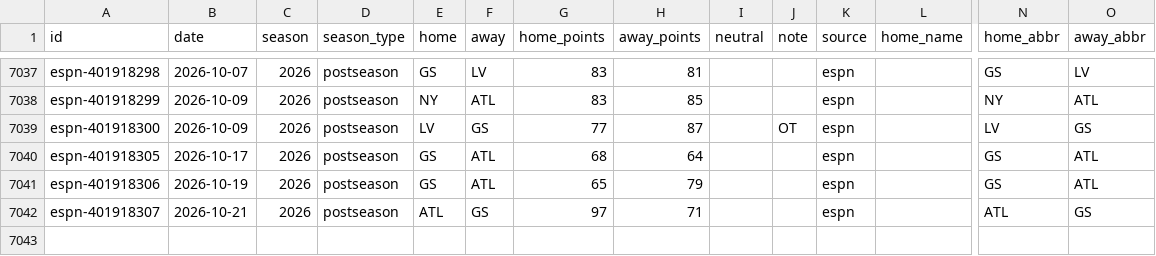
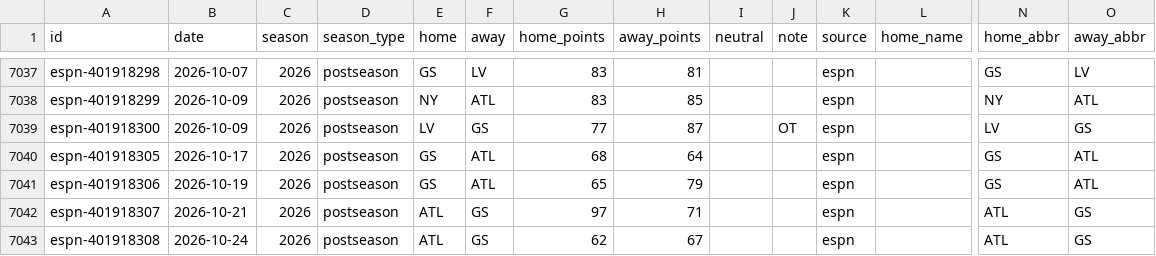
Before and after one commit to rjr5021/belt-holders, a CSV file: data/wnba/games.csv, drawn as a sheet; only a part is shown, gaps mark what is left out; rows hold the shown columns only; the diff names each change by its address in the sheet, - before the commit and + after, or states it on an @@ line.

```diff
--- a/data/wnba/games.csv
+++ b/data/wnba/games.csv
+row 7043: espn-401918308 | 2026-10-24 | 2026 | postseason | ATL | GS | 62 | 67 |  |  | espn |  | ATL | GS
```
Also changed, not shown: data/mls/games.csv, 3 other files.
